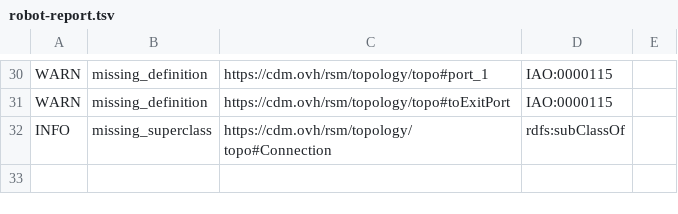
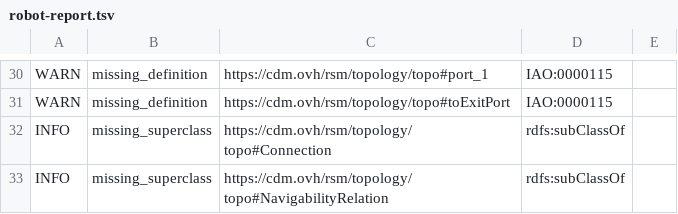
Before and after one commit to UICrail/CDM-RSM, a TSV file: reports/robot-report.tsv, drawn as a sheet; only a part is shown, gaps mark what is left out; the diff names each change by its address in the sheet, - before the commit and + after, or states it on an @@ line.

```diff
--- a/reports/robot-report.tsv
+++ b/reports/robot-report.tsv
+row 33: INFO | missing_superclass | https://cdm.ovh/rsm/topology/topo#NavigabilityRelation | rdfs:subClassOf
```
Also changed, not shown: 2 other files.
